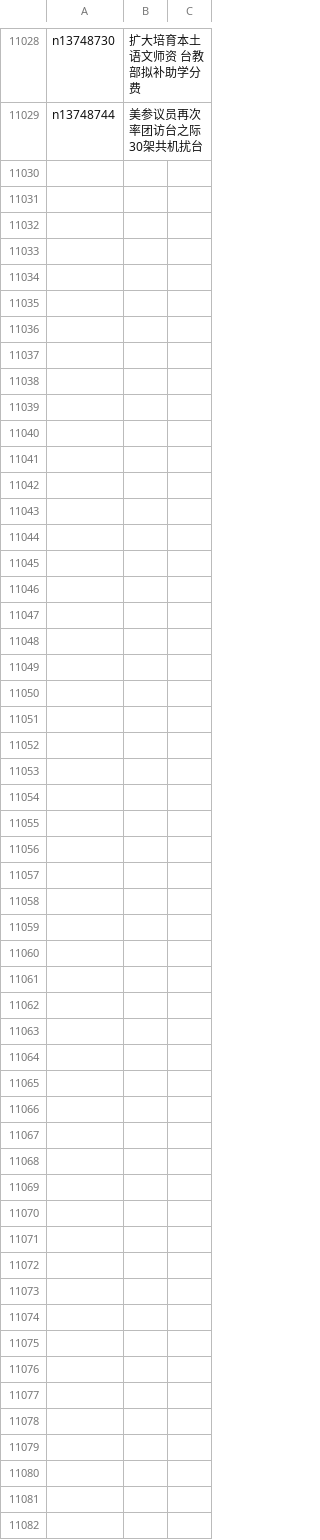
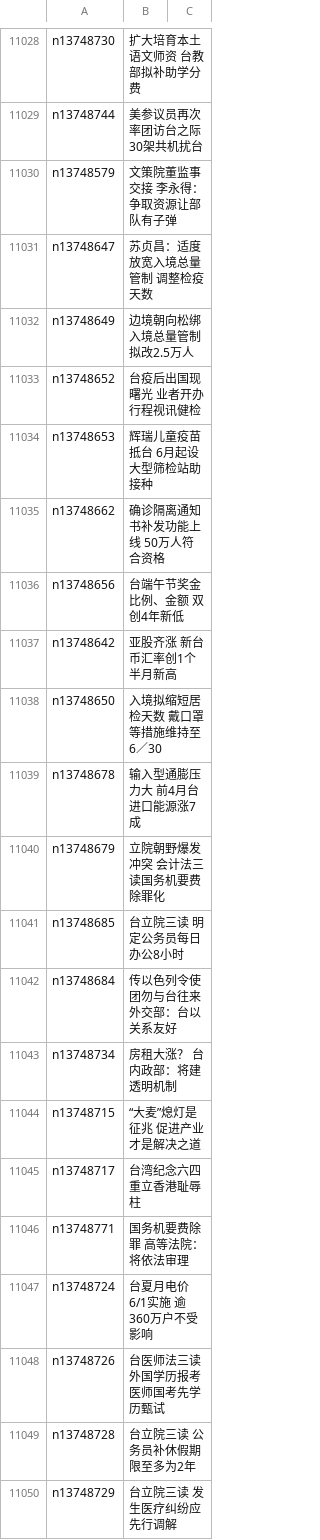
Before and after one commit to easy2view/epoch-news, a CSV file: indexes/ncid1349361.csv, drawn as a sheet; only a part is shown, gaps mark what is left out; the diff names each change by its address in the sheet, - before the commit and + after, or states it on an @@ line.

```diff
--- a/indexes/ncid1349361.csv
+++ b/indexes/ncid1349361.csv
+row 11030: n13748579 | 文策院董监事交接 李永得：争取资源让部队有子弹
+row 11031: n13748647 | 苏贞昌：适度放宽入境总量管制 调整检疫天数
+row 11032: n13748649 | 边境朝向松绑 入境总量管制拟改2.5万人
+row 11033: n13748652 | 台疫后出国现曙光 业者开办行程视讯健检
+row 11034: n13748653 | 辉瑞儿童疫苗抵台 6月起设大型筛检站助接种
+row 11035: n13748662 | 确诊隔离通知书补发功能上线 50万人符合资格
+row 11036: n13748656 | 台端午节奖金比例、金额 双创4年新低
+row 11037: n13748642 | 亚股齐涨 新台币汇率创1个半月新高
+row 11038: n13748650 | 入境拟缩短居检天数 戴口罩等措施维持至6／30
+row 11039: n13748678 | 输入型通膨压力大 前4月台进口能源涨7成
+row 11040: n13748679 | 立院朝野爆发冲突 会计法三读国务机要费除罪化
+row 11041: n13748685 | 台立院三读 明定公务员每日办公8小时
+row 11042: n13748684 | 传以色列令使团勿与台往来 外交部：台以关系友好
+row 11043: n13748734 | 房租大涨？ 台内政部：将建透明机制
+row 11044: n13748715 | “大麦”熄灯是征兆 促进产业才是解决之道
+row 11045: n13748717 | 台湾纪念六四 重立香港耻辱柱
+row 11046: n13748771 | 国务机要费除罪 高等法院：将依法审理
+row 11047: n13748724 | 台夏月电价6/1实施 逾360万户不受影响
+row 11048: n13748726 | 台医师法三读 外国学历报考医师国考先学历甄试
+row 11049: n13748728 | 台立院三读 公务员补休假期限至多为2年
+row 11050: n13748729 | 台立院三读 发生医疗纠纷应先行调解
```
Also changed, not shown: indexes/ncid1078158.csv, indexes/ncid278.csv, 56 other files.
